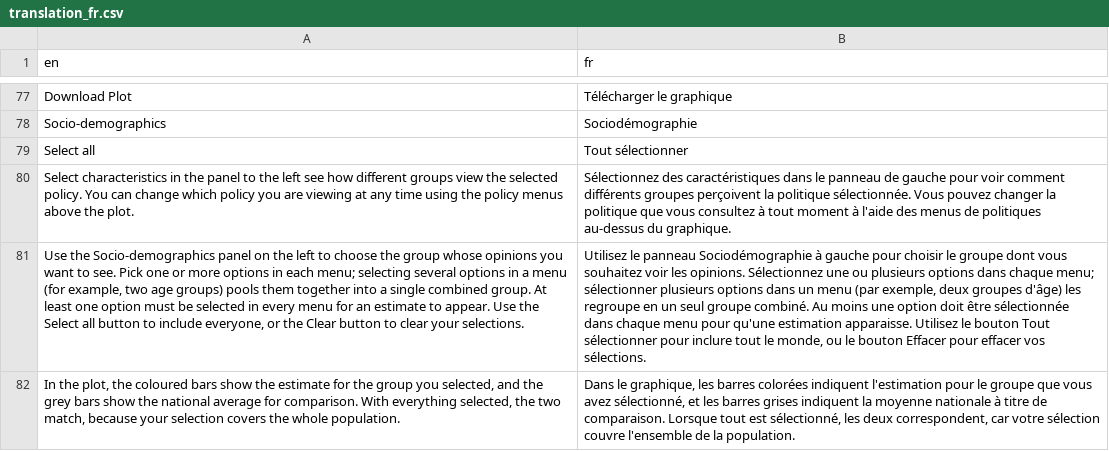
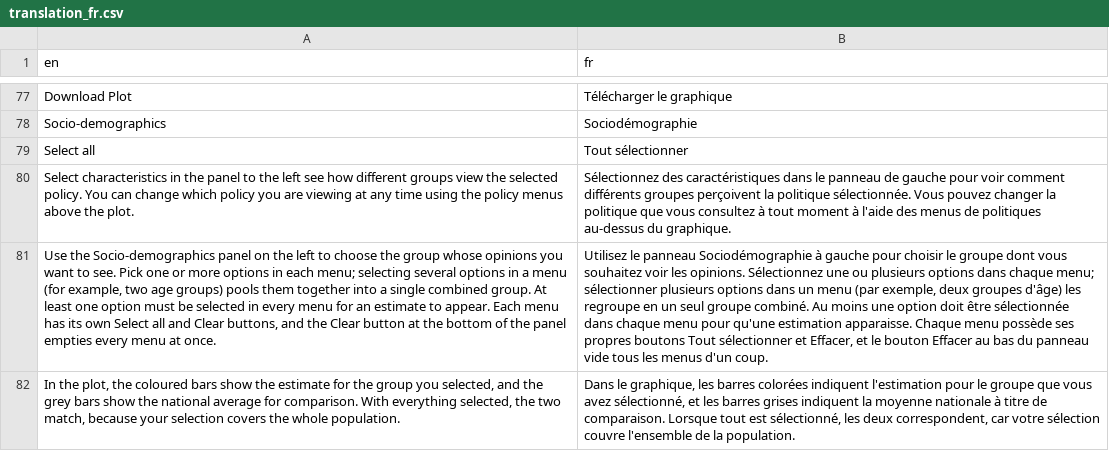
Before and after one commit to canadian-municipal-barometer/attitudes-shiny, a CSV file: data/translation/translation_fr.csv, drawn as a sheet; only a part is shown, gaps mark what is left out; the diff names each change by its address in the sheet, - before the commit and + after, or states it on an @@ line.

Commit message:
add a per-menu clear and select-all buttons to the socio-demographics sidebar

```diff
--- a/data/translation/translation_fr.csv
+++ b/data/translation/translation_fr.csv
-A81 (en): …to appear. Use the Select all button to include everyone, or the Clear button to clear your selections.
+A81 (en): …to appear. Each menu has its own Select all and Clear buttons, and the Clear button at the bottom of the panel empties every menu at once.
-B81 (fr): …estimation apparaisse. Utilisez le bouton Tout sélectionner pour inclure tout le monde, ou le bouton Effacer pour effacer vos sélections.
+B81 (fr): …estimation apparaisse. Chaque menu possède ses propres boutons Tout sélectionner et Effacer, et le bouton Effacer au bas du panneau vide tous les menus d'un coup.
```
Also changed, not shown: 3 other files.
